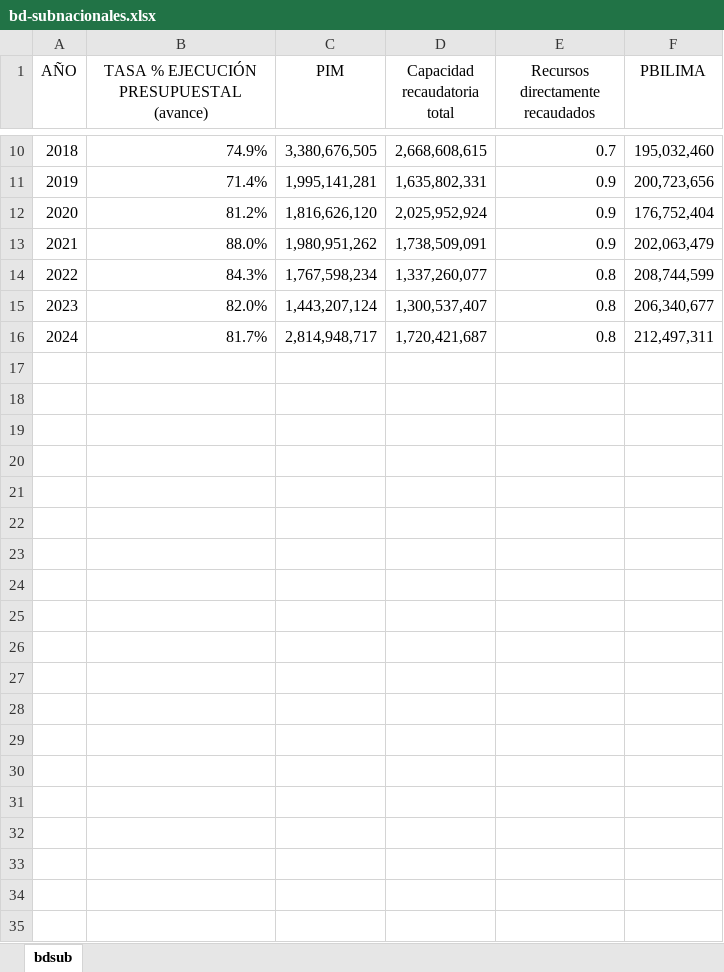
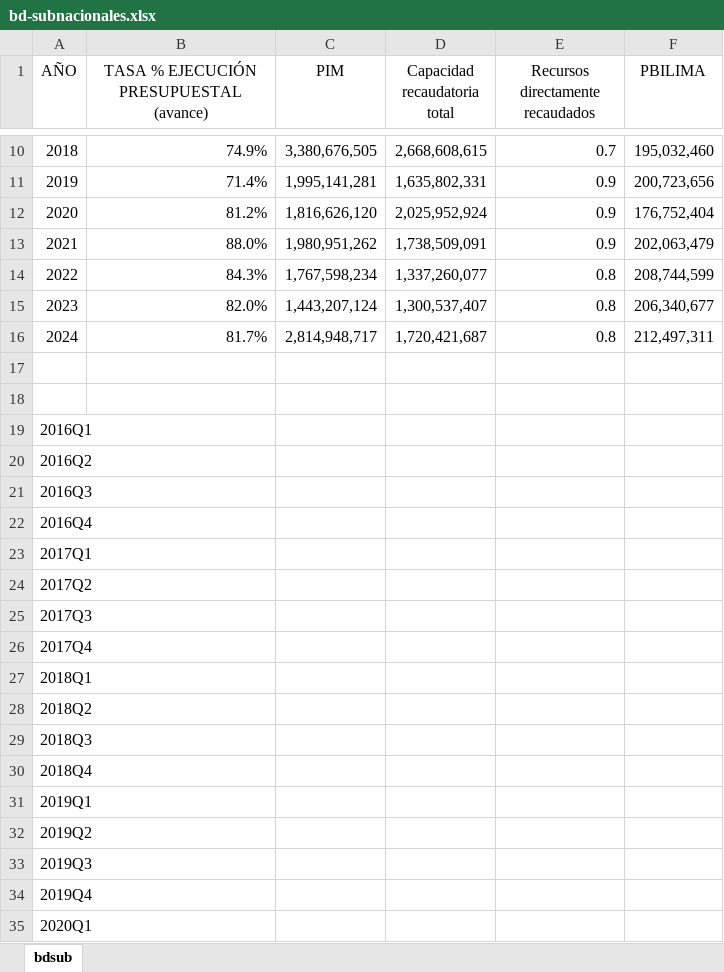
Before and after one commit to Sebas2515/MODELOS-ECONOMETRICOS, an Excel workbook: DATA/bd-subnacionales.xlsx, sheet bdsub, drawn as a sheet; only a part is shown, gaps mark what is left out; values as stored, in another font and other column widths than the file's, no borders; the diff covers the shown part only; the diff names each change by its address in the sheet, - before the commit and + after, or states it on an @@ line.

```diff
--- a/DATA/bd-subnacionales.xlsx (sheet bdsub)
+++ b/DATA/bd-subnacionales.xlsx (sheet bdsub)
+row 17: (empty)
+row 18: (empty)
+row 19: 2016Q1
+row 20: 2016Q2
+row 21: 2016Q3
+row 22: 2016Q4
+row 23: 2017Q1
+row 24: 2017Q2
+row 25: 2017Q3
+row 26: 2017Q4
+row 27: 2018Q1
+row 28: 2018Q2
+row 29: 2018Q3
+row 30: 2018Q4
+row 31: 2019Q1
+row 32: 2019Q2
+row 33: 2019Q3
+row 34: 2019Q4
+row 35: 2020Q1
```
Also changed, not shown: 19 added rows elsewhere in this sheet, DATA/model_program.xlsx, 4 other files.
